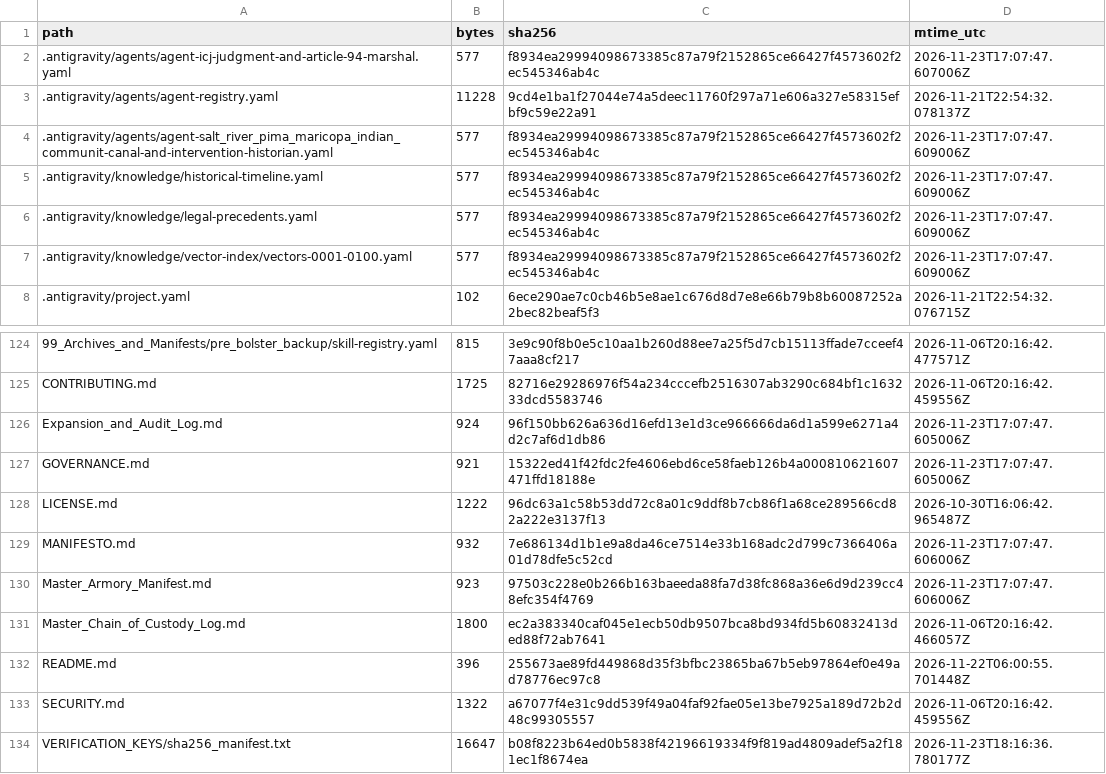
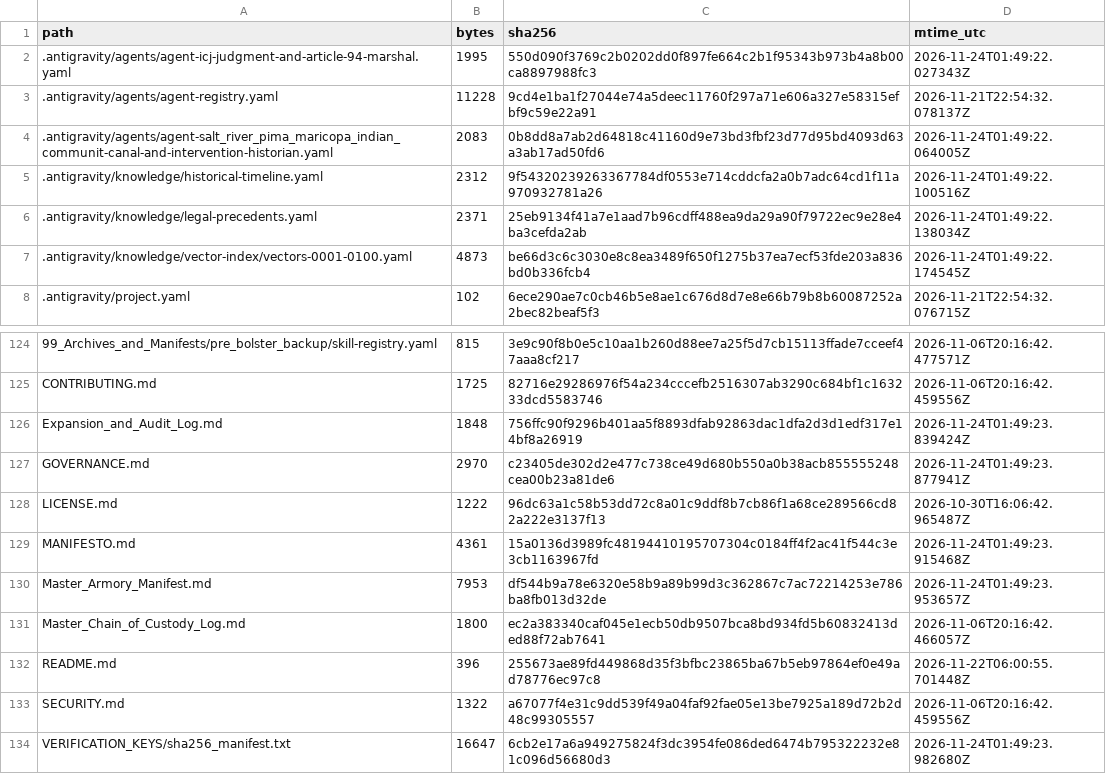
Before and after one commit to GlobalRestitutionAlliance/turtle-island-us-az-salt-river-pima-maricopa-indian-communit-master-litigation, a CSV file: 99_Archives_and_Manifests/MANIFEST_SHA256.csv, drawn as a sheet; only a part is shown, gaps mark what is left out; the diff covers the shown part only.

```diff
--- a/99_Archives_and_Manifests/MANIFEST_SHA256.csv
+++ b/99_Archives_and_Manifests/MANIFEST_SHA256.csv
@@ -1,8 +1,8 @@
 path,bytes,sha256,mtime_utc
-.antigravity/agents/agent-icj-judgment-and-article-94-marshal.yaml,577,f8934ea29994098673385c87a79f2152865ce66427f4573602f2ec545346ab4c,2026-11-23T17:07:47.607006Z
+.antigravity/agents/agent-icj-judgment-and-article-94-marshal.yaml,1995,550d090f3769c2b0202dd0f897fe664c2b1f95343b973b4a8b00ca8897988fc3,2026-11-24T01:49:22.027343Z
 .antigravity/agents/agent-registry.yaml,11228,9cd4e1ba1f27044e74a5deec11760f297a71e606a327e58315efbf9c59e22a91,2026-11-21T22:54:32.078137Z
-.antigravity/agents/agent-salt_river_pima_maricopa_indian_communit-canal-and-intervention-historian.yaml,577,f8934ea29994098673385c87a79f2152865ce66427f4573602f2ec545346ab4c,2026-11-23T17:07:47.609006Z
-.antigravity/knowledge/historical-timeline.yaml,577,f8934ea29994098673385c87a79f2152865ce66427f4573602f2ec545346ab4c,2026-11-23T17:07:47.609006Z
-.antigravity/knowledge/legal-precedents.yaml,577,f8934ea29994098673385c87a79f2152865ce66427f4573602f2ec545346ab4c,2026-11-23T17:07:47.609006Z
-.antigravity/knowledge/vector-index/vectors-0001-0100.yaml,577,f8934ea29994098673385c87a79f2152865ce66427f4573602f2ec545346ab4c,2026-11-23T17:07:47.609006Z
+.antigravity/agents/agent-salt_river_pima_maricopa_indian_communit-canal-and-intervention-historian.yaml,2083,0b8dd8a7ab2d64818c41160d9e73bd3fbf23d77d95bd4093d63a3ab17ad50fd6,2026-11-24T01:49:22.064005Z
+.antigravity/knowledge/historical-timeline.yaml,2312,9f54320239263367784df0553e714cddcfa2a0b7adc64cd1f11a970932781a26,2026-11-24T01:49:22.100516Z
+.antigravity/knowledge/legal-precedents.yaml,2371,25eb9134f41a7e1aad7b96cdff488ea9da29a90f79722ec9e28e4ba3cefda2ab,2026-11-24T01:49:22.138034Z
+.antigravity/knowledge/vector-index/vectors-0001-0100.yaml,4873,be66d3c6c3030e8c8ea3489f650f1275b37ea7ecf53fde203a836bd0b336fcb4,2026-11-24T01:49:22.174545Z
 .antigravity/project.yaml,102,6ece290ae7c0cb46b5e8ae1c676d8d7e8e66b79b8b60087252a2bec82beaf5f3,2026-11-21T22:54:32.076715Z
@@ -125,7 +125,7 @@ path,bytes,sha256,mtime_utc
 CONTRIBUTING.md,1725,82716e29286976f54a234cccefb2516307ab3290c684bf1c163233dcd5583746,2026-11-06T20:16:42.459556Z
-Expansion_and_Audit_Log.md,924,96f150bb626a636d16efd13e1d3ce966666da6d1a599e6271a4d2c7af6d1db86,2026-11-23T17:07:47.605006Z
-GOVERNANCE.md,921,15322ed41f42fdc2fe4606ebd6ce58faeb126b4a000810621607471ffd18188e,2026-11-23T17:07:47.605006Z
+Expansion_and_Audit_Log.md,1848,756ffc90f9296b401aa5f8893dfab92863dac1dfa2d3d1edf317e14bf8a26919,2026-11-24T01:49:23.839424Z
+GOVERNANCE.md,2970,c23405de302d2e477c738ce49d680b550a0b38acb855555248cea00b23a81de6,2026-11-24T01:49:23.877941Z
 LICENSE.md,1222,96dc63a1c58b53dd72c8a01c9ddf8b7cb86f1a68ce289566cd82a222e3137f13,2026-10-30T16:06:42.965487Z
-MANIFESTO.md,932,7e686134d1b1e9a8da46ce7514e33b168adc2d799c7366406a01d78dfe5c52cd,2026-11-23T17:07:47.606006Z
-Master_Armory_Manifest.md,923,97503c228e0b266b163baeeda88fa7d38fc868a36e6d9d239cc48efc354f4769,2026-11-23T17:07:47.606006Z
+MANIFESTO.md,4361,15a0136d3989fc48194410195707304c0184ff4f2ac41f544c3e3cb1163967fd,2026-11-24T01:49:23.915468Z
+Master_Armory_Manifest.md,7953,df544b9a78e6320e58b9a89b99d3c362867c7ac72214253e786ba8fb013d32de,2026-11-24T01:49:23.953657Z
 Master_Chain_of_Custody_Log.md,1800,ec2a383340caf045e1ecb50db9507bca8bd934fd5b60832413ded88f72ab7641,2026-11-06T20:16:42.466057Z
@@ -133,2 +133,2 @@ README.md,396,255673ae89fd449868d35f3bfbc23865ba67b5eb97864ef0e49ad78776ec97c8,2
 SECURITY.md,1322,a67077f4e31c9dd539f49a04faf92fae05e13be7925a189d72b2d48c99305557,2026-11-06T20:16:42.459556Z
-VERIFICATION_KEYS/sha256_manifest.txt,16647,b08f8223b64ed0b5838f42196619334f9f819ad4809adef5a2f181ec1f8674ea,2026-11-23T18:16:36.780177Z
+VERIFICATION_KEYS/sha256_manifest.txt,16647,6cb2e17a6a949275824f3dc3954fe086ded6474b795322232e81c096d56680d3,2026-11-24T01:49:23.982680Z
```
Also changed, not shown: 81 edited cells elsewhere in this file, 37 other files.
